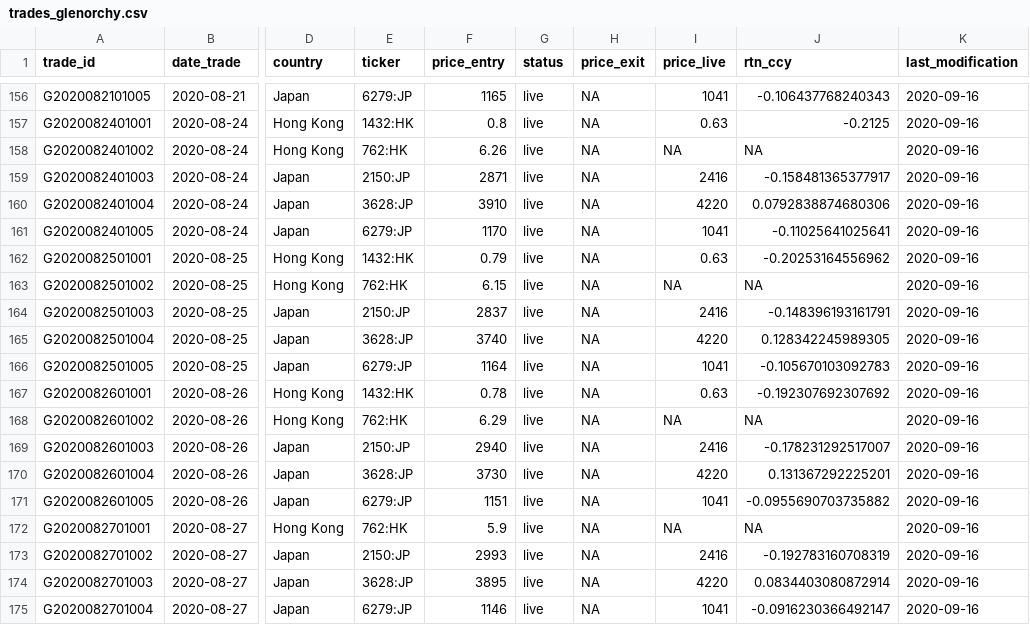
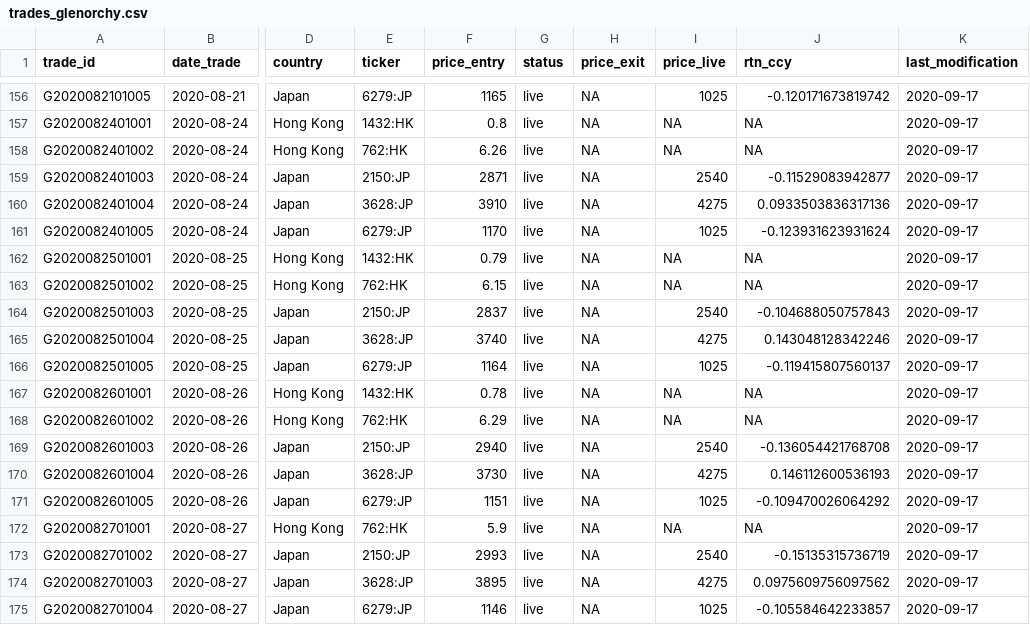
Before and after one commit to Ventura-Strats/Glenorchy, a CSV file: Trades_Full_Ledger/trades_glenorchy.csv, drawn as a sheet; only a part is shown, gaps mark what is left out; the diff covers the shown part only; the diff names each change by its address in the sheet, - before the commit and + after, or states it on an @@ line.

```diff
--- a/Trades_Full_Ledger/trades_glenorchy.csv
+++ b/Trades_Full_Ledger/trades_glenorchy.csv
-I156 (price_live): 1041
+I156 (price_live): 1025
-J156 (rtn_ccy): -0.106437768240343
+J156 (rtn_ccy): -0.120171673819742
-K156:K175 (last_modification): 2020-09-16
+K156:K175 (last_modification): 2020-09-17
-I157 (price_live): 0.63
+I157 (price_live): NA
-J157 (rtn_ccy): -0.2125
+J157 (rtn_ccy): NA
-I159 (price_live): 2416
+I159 (price_live): 2540
-J159 (rtn_ccy): -0.158481365377917
+J159 (rtn_ccy): -0.11529083942877
-I160 (price_live): 4220
+I160 (price_live): 4275
-J160 (rtn_ccy): 0.0792838874680306
+J160 (rtn_ccy): 0.0933503836317136
-I161 (price_live): 1041
+I161 (price_live): 1025
-J161 (rtn_ccy): -0.11025641025641
+J161 (rtn_ccy): -0.123931623931624
-I162 (price_live): 0.63
+I162 (price_live): NA
-J162 (rtn_ccy): -0.20253164556962
+J162 (rtn_ccy): NA
-I164 (price_live): 2416
+I164 (price_live): 2540
-J164 (rtn_ccy): -0.148396193161791
+J164 (rtn_ccy): -0.104688050757843
-I165 (price_live): 4220
+I165 (price_live): 4275
-J165 (rtn_ccy): 0.128342245989305
+J165 (rtn_ccy): 0.143048128342246
-I166 (price_live): 1041
+I166 (price_live): 1025
-J166 (rtn_ccy): -0.105670103092783
+J166 (rtn_ccy): -0.119415807560137
-I167 (price_live): 0.63
+I167 (price_live): NA
-J167 (rtn_ccy): -0.192307692307692
+J167 (rtn_ccy): NA
-I169 (price_live): 2416
+I169 (price_live): 2540
-J169 (rtn_ccy): -0.178231292517007
+J169 (rtn_ccy): -0.136054421768708
-I170 (price_live): 4220
+I170 (price_live): 4275
-J170 (rtn_ccy): 0.131367292225201
+J170 (rtn_ccy): 0.146112600536193
-I171 (price_live): 1041
+I171 (price_live): 1025
-J171 (rtn_ccy): -0.0955690703735882
+J171 (rtn_ccy): -0.109470026064292
-I173 (price_live): 2416
+I173 (price_live): 2540
-J173 (rtn_ccy): -0.192783160708319
+J173 (rtn_ccy): -0.15135315736719
-I174 (price_live): 4220
+I174 (price_live): 4275
-J174 (rtn_ccy): 0.0834403080872914
+J174 (rtn_ccy): 0.0975609756097562
-I175 (price_live): 1041
+I175 (price_live): 1025
-J175 (rtn_ccy): -0.0916230366492147
+J175 (rtn_ccy): -0.105584642233857
```
Also changed, not shown: 110 edited cells elsewhere in this file.
